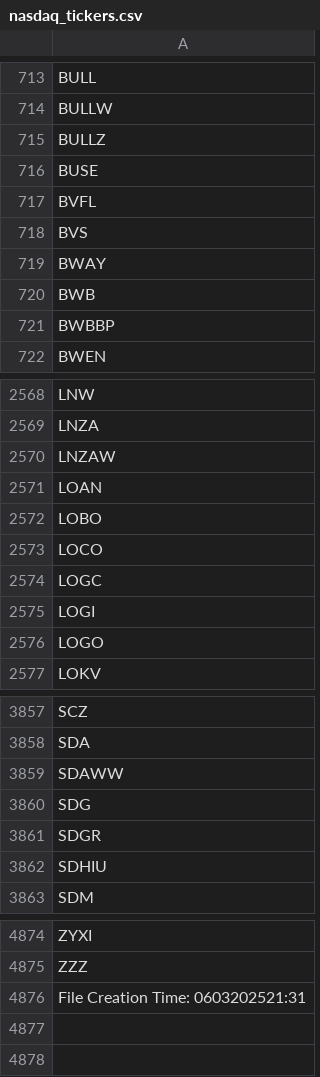
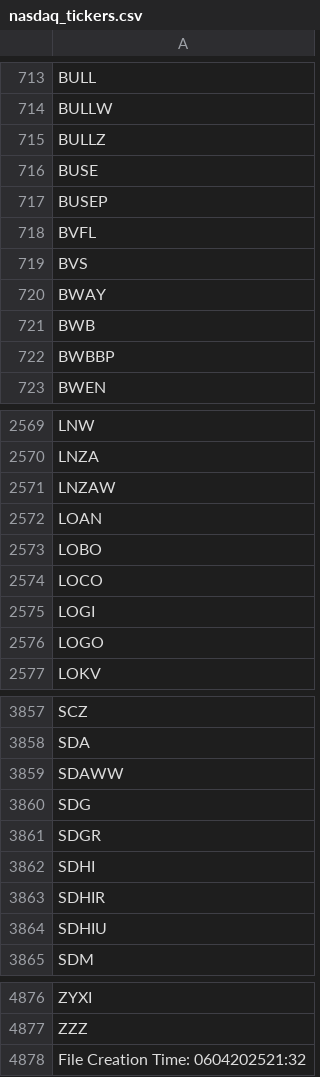
Before and after one commit to cmmds1982/nasdaq-tickers-fetcher, a CSV file: nasdaq_tickers.csv, drawn as a sheet; only a part is shown, gaps mark what is left out.

```diff
--- a/nasdaq_tickers.csv
+++ b/nasdaq_tickers.csv
@@ -716,2 +716,3 @@ BULLZ
 BUSE
+BUSEP
 BVFL
@@ -2573,3 +2574,2 @@ LOBO
 LOCO
-LOGC
 LOGI
@@ -3861,2 +3861,4 @@ SDG
 SDGR
+SDHI
+SDHIR
 SDHIU
@@ -4875,2 +4877,2 @@ ZYXI
 ZZZ
-File Creation Time: 0603202521:31
+File Creation Time: 0604202521:32
```
